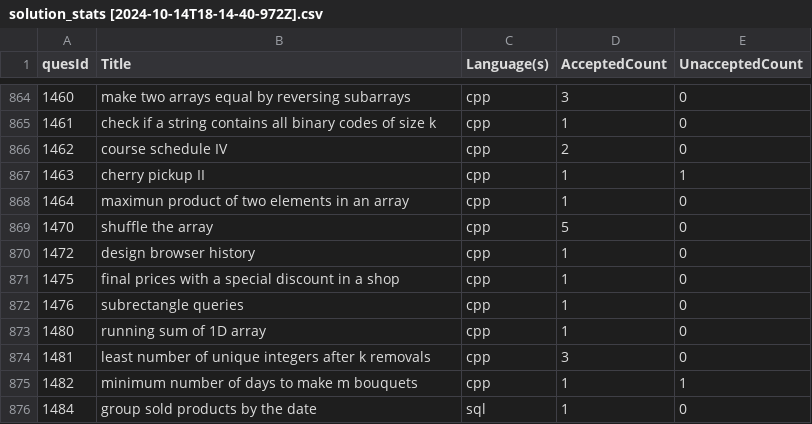
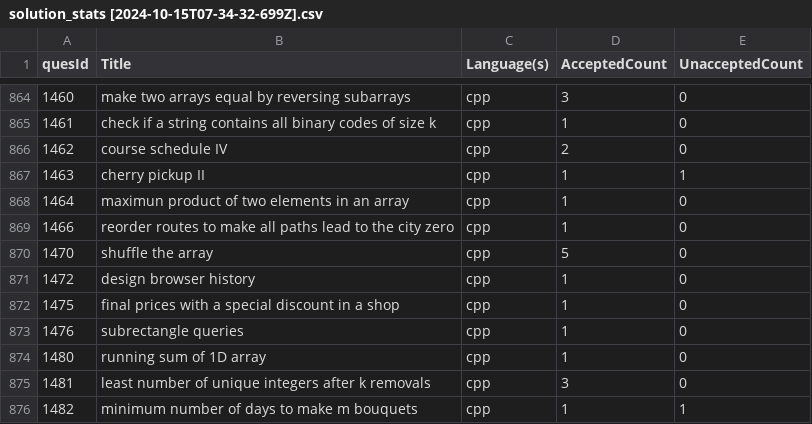
Before and after one commit to shivanshsanoria1/LeetcodeSolutions, a CSV file: stats/generated/solution_stats [2024-10-15T07-34-32-699Z].csv (was stats/generated/solution_stats [2024-10-14T18-14-40-972Z].csv), drawn as a sheet; only a part is shown, gaps mark what is left out; the shorter side is filled out with more unchanged rows; the diff names each change by its address in the sheet, - before the commit and + after, or states it on an @@ line.

```diff
--- a/stats/generated/solution_stats [2024-10-14T18-14-40-972Z].csv
+++ b/stats/generated/solution_stats [2024-10-15T07-34-32-699Z].csv
+row 869: 1466 | reorder routes to make all paths lead to the city zero | cpp | 1 | 0
```
Also changed, not shown: 4 other files.
